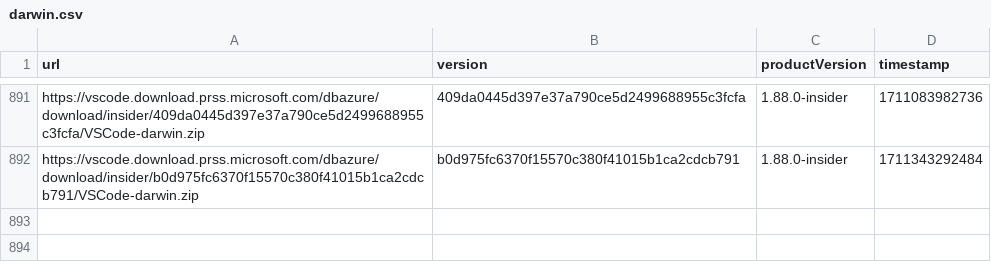
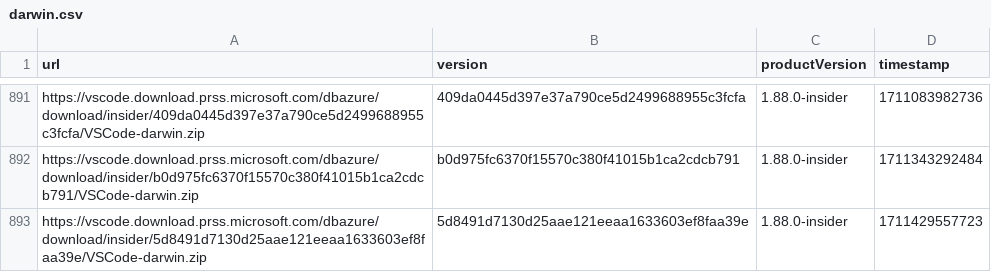
Before and after one commit to yamachu/vscode-insiders-tracker, a CSV file: darwin.csv, drawn as a sheet; only a part is shown, gaps mark what is left out.

```diff
--- a/darwin.csv
+++ b/darwin.csv
@@ -892 +892,2 @@ url,version,productVersion,timestamp
 "https://vscode.download.prss.microsoft.com/dbazure/download/insider/b0d975fc6370f15570c380f41015b1ca2cdcb791/VSCode-darwin.zip","b0d975fc6370f15570c380f41015b1ca2cdcb791","1.88.0-insider",1711343292484
+"https://vscode.download.prss.microsoft.com/dbazure/download/insider/5d8491d7130d25aae121eeaa1633603ef8faa39e/VSCode-darwin.zip","5d8491d7130d25aae121eeaa1633603ef8faa39e","1.88.0-insider",1711429557723
```
